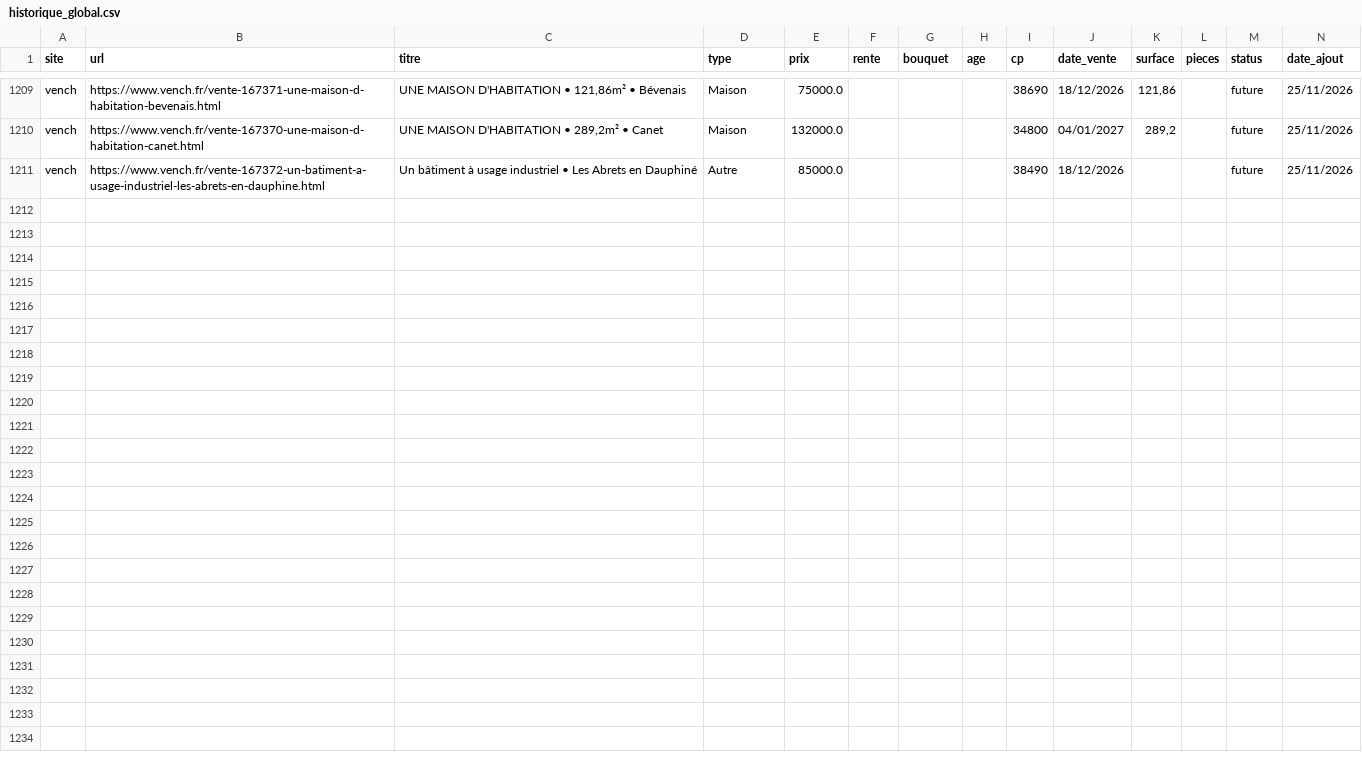
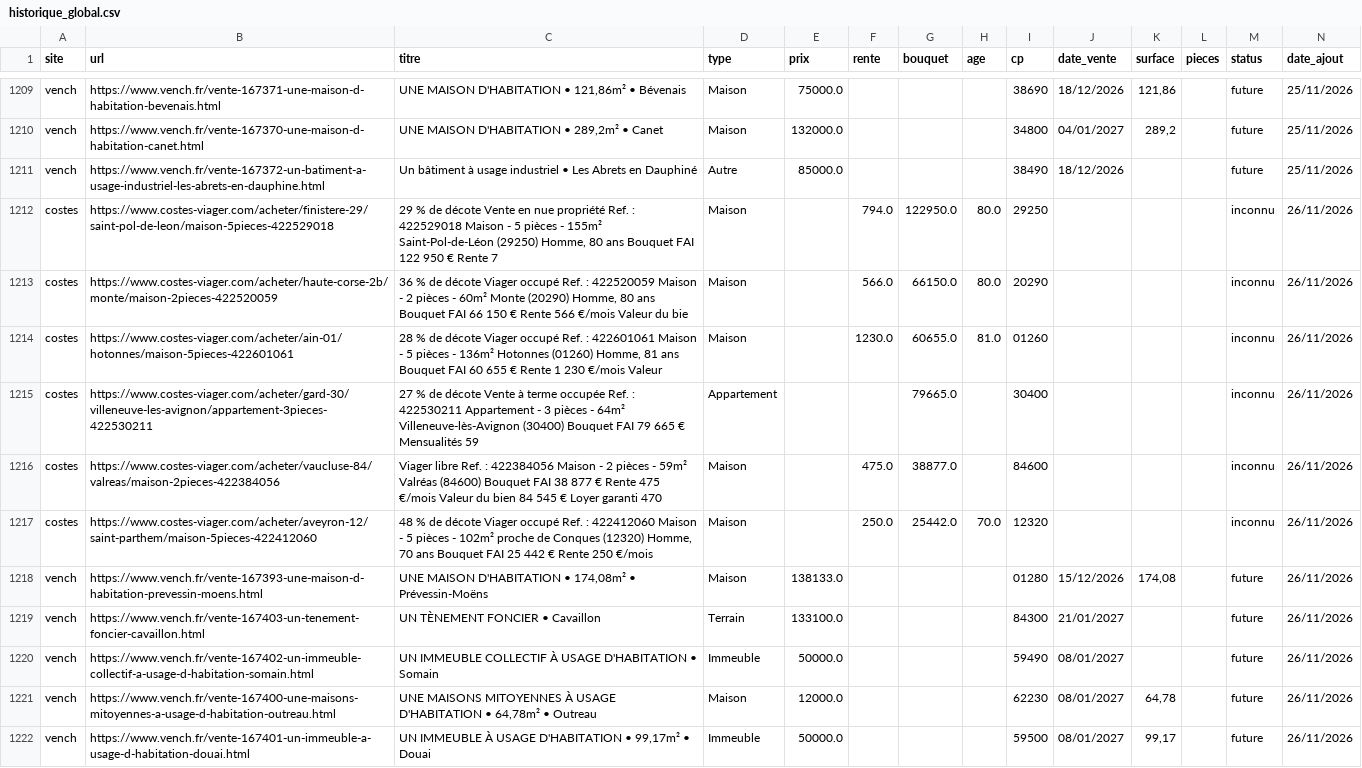
Before and after one commit to mathiasrou/viager-scraper, a CSV file: historique_global.csv, drawn as a sheet; only a part is shown, gaps mark what is left out; the diff covers the shown part only; the diff names each change by its address in the sheet, - before the commit and + after, or states it on an @@ line.

Commit message:
update carte + historique

```diff
--- a/historique_global.csv
+++ b/historique_global.csv
+row 1212: costes | https://www.costes-viager.com/acheter/finistere-29/saint-pol-de-leon/maison-5pieces-422529018 | 29 % de décote Vente en nue propriété Ref. : 422529018 Maison - 5 pièces - 155m² Saint-Pol-de-Léon (29250) Homme, 80 ans Bouquet FAI 122 950 € Rente 7 | Maison |  | 794.0 | 122950.0 | 80.0 | 29250 |  |  |  | inconnu | 26/11/2026
+row 1213: costes | https://www.costes-viager.com/acheter/haute-corse-2b/monte/maison-2pieces-422520059 | 36 % de décote Viager occupé Ref. : 422520059 Maison - 2 pièces - 60m² Monte (20290) Homme, 80 ans Bouquet FAI 66 150 € Rente 566 €/mois Valeur du bie | Maison |  | 566.0 | 66150.0 | 80.0 | 20290 |  |  |  | inconnu | 26/11/2026
+row 1214: costes | https://www.costes-viager.com/acheter/ain-01/hotonnes/maison-5pieces-422601061 | 28 % de décote Viager occupé Ref. : 422601061 Maison - 5 pièces - 136m² Hotonnes (01260) Homme, 81 ans Bouquet FAI 60 655 € Rente 1 230 €/mois Valeur | Maison |  | 1230.0 | 60655.0 | 81.0 | 01260 |  |  |  | inconnu | 26/11/2026
+row 1215: costes | https://www.costes-viager.com/acheter/gard-30/villeneuve-les-avignon/appartement-3pieces-422530211 | 27 % de décote Vente à terme occupée Ref. : 422530211 Appartement - 3 pièces - 64m² Villeneuve-lès-Avignon (30400) Bouquet FAI 79 665 € Mensualités 59 | Appartement |  |  | 79665.0 |  | 30400 |  |  |  | inconnu | 26/11/2026
+row 1216: costes | https://www.costes-viager.com/acheter/vaucluse-84/valreas/maison-2pieces-422384056 | Viager libre Ref. : 422384056 Maison - 2 pièces - 59m² Valréas (84600) Bouquet FAI 38 877 € Rente 475 €/mois Valeur du bien 84 545 € Loyer garanti 470 | Maison |  | 475.0 | 38877.0 |  | 84600 |  |  |  | inconnu | 26/11/2026
+row 1217: costes | https://www.costes-viager.com/acheter/aveyron-12/saint-parthem/maison-5pieces-422412060 | 48 % de décote Viager occupé Ref. : 422412060 Maison - 5 pièces - 102m² proche de Conques (12320) Homme, 70 ans Bouquet FAI 25 442 € Rente 250 €/mois | Maison |  | 250.0 | 25442.0 | 70.0 | 12320 |  |  |  | inconnu | 26/11/2026
+row 1218: vench | https://www.vench.fr/vente-167393-une-maison-d-habitation-prevessin-moens.html | UNE MAISON D'HABITATION • 174,08m² • Prévessin-Moëns | Maison | 138133.0 |  |  |  | 01280 | 15/12/2026 | 174,08 |  | future | 26/11/2026
+row 1219: vench | https://www.vench.fr/vente-167403-un-tenement-foncier-cavaillon.html | UN TÈNEMENT FONCIER • Cavaillon | Terrain | 133100.0 |  |  |  | 84300 | 21/01/2027 |  |  | future | 26/11/2026
+row 1220: vench | https://www.vench.fr/vente-167402-un-immeuble-collectif-a-usage-d-habitation-somain.html | UN IMMEUBLE COLLECTIF À USAGE D'HABITATION • Somain | Immeuble | 50000.0 |  |  |  | 59490 | 08/01/2027 |  |  | future | 26/11/2026
+row 1221: vench | https://www.vench.fr/vente-167400-une-maisons-mitoyennes-a-usage-d-habitation-outreau.html | UNE MAISONS MITOYENNES À USAGE D'HABITATION • 64,78m² • Outreau | Maison | 12000.0 |  |  |  | 62230 | 08/01/2027 | 64,78 |  | future | 26/11/2026
+row 1222: vench | https://www.vench.fr/vente-167401-un-immeuble-a-usage-d-habitation-douai.html | UN IMMEUBLE À USAGE D'HABITATION • 99,17m² • Douai | Immeuble | 50000.0 |  |  |  | 59500 | 08/01/2027 | 99,17 |  | future | 26/11/2026
```
Also changed, not shown: 10 added rows elsewhere in this file, 1 other file.
